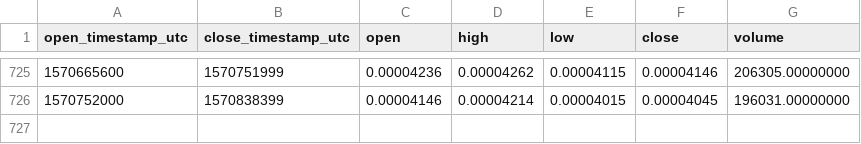
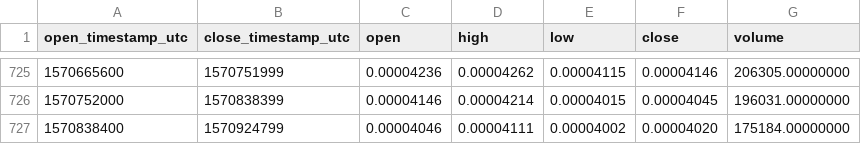
Before and after one commit to cryptobigbro/binance-BNTBTC, a CSV file: binance-BNTBTC-1d.csv, drawn as a sheet; only a part is shown, gaps mark what is left out; the diff names each change by its address in the sheet, - before the commit and + after, or states it on an @@ line.

Commit message:
Update OHLCV data.

```diff
--- a/binance-BNTBTC-1d.csv
+++ b/binance-BNTBTC-1d.csv
+row 727: 1570838400 | 1570924799 | 0.00004046 | 0.00004111 | 0.00004002 | 0.00004020 | 175184.00000000
```
Also changed, not shown: 1 other file.
